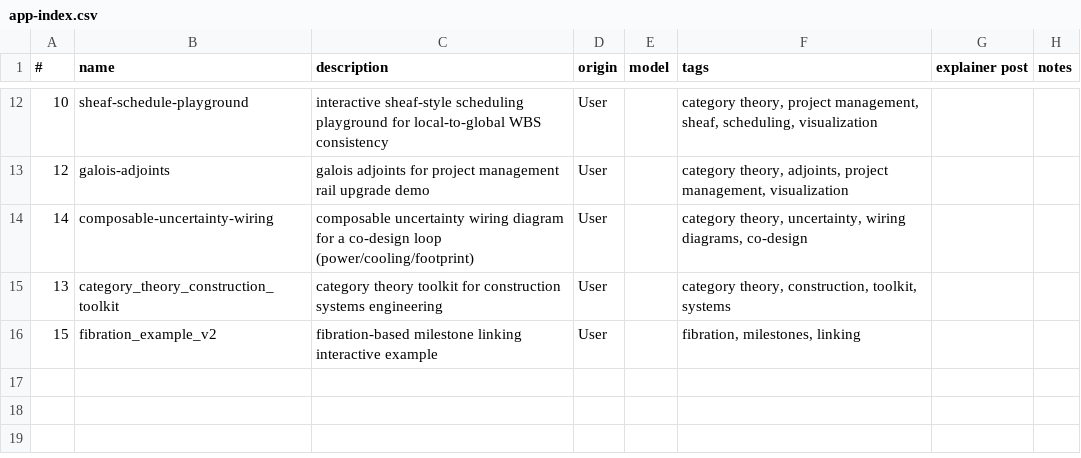
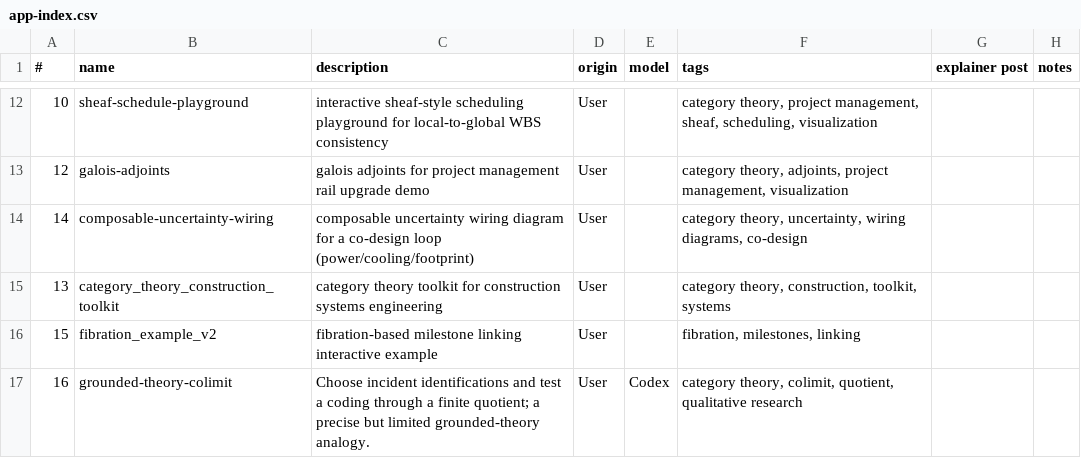
Before and after one commit to lawrencerowland/functors-for_projects, a CSV file: app-index.csv, drawn as a sheet; only a part is shown, gaps mark what is left out.

Commit message:
Move finite colimit illustration into Functors for Projects (#50)

```diff
--- a/app-index.csv
+++ b/app-index.csv
@@ -16 +16,2 @@
 15,fibration_example_v2,fibration-based milestone linking interactive example,User,,"fibration, milestones, linking",,
+16,grounded-theory-colimit,"Choose incident identifications and test a coding through a finite quotient; a precise but limited grounded-theory analogy.",User,Codex,"category theory, colimit, quotient, qualitative research",,
```
Also changed, not shown: 6 other files.
